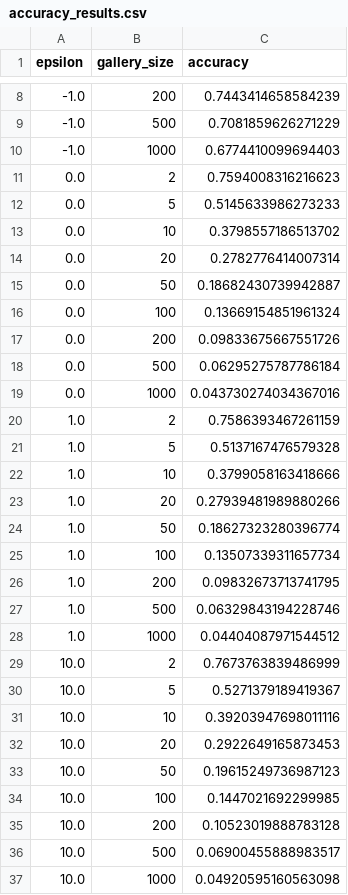
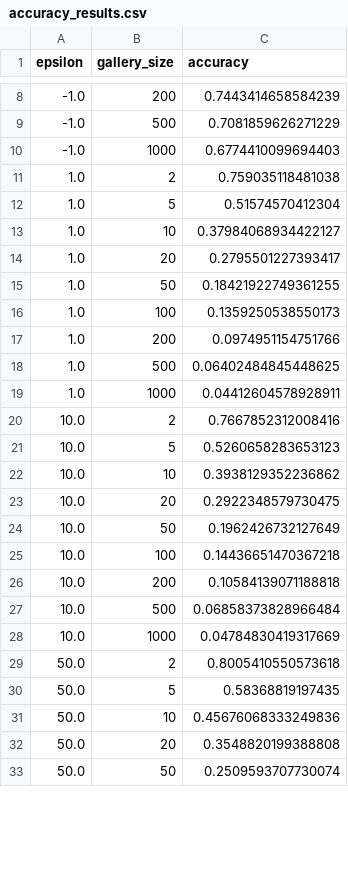
Before and after one commit to WahahaYes/FaceAnonEval, a CSV file: gallery_scaling/results/accuracy_results.csv, drawn as a sheet; only a part is shown, gaps mark what is left out; the diff covers the shown part only.

```diff
--- a/gallery_scaling/results/accuracy_results.csv
+++ b/gallery_scaling/results/accuracy_results.csv
@@ -10,28 +10,24 @@ epsilon,gallery_size,accuracy
 -1.0,1000,0.6774410099694403
-0.0,2,0.7594008316216623
-0.0,5,0.5145633986273233
-0.0,10,0.3798557186513702
-0.0,20,0.2782776414007314
-0.0,50,0.18682430739942887
-0.0,100,0.13669154851961324
-0.0,200,0.09833675667551726
-0.0,500,0.06295275787786184
-0.0,1000,0.043730274034367016
-1.0,2,0.7586393467261159
-1.0,5,0.5137167476579328
-1.0,10,0.3799058163418666
-1.0,20,0.27939481989880266
-1.0,50,0.18627323280396774
-1.0,100,0.13507339311657734
-1.0,200,0.09832673713741795
-1.0,500,0.06329843194228746
-1.0,1000,0.04404087971544512
-10.0,2,0.7673763839486999
-10.0,5,0.5271379189419367
-10.0,10,0.39203947698011116
-10.0,20,0.2922649165873453
-10.0,50,0.19615249736987123
-10.0,100,0.1447021692299985
-10.0,200,0.10523019888783128
-10.0,500,0.06900455888983517
-10.0,1000,0.04920595160563098
+1.0,2,0.759035118481038
+1.0,5,0.51574570412304
+1.0,10,0.37984068934422127
+1.0,20,0.2795501227393417
+1.0,50,0.18421922749361255
+1.0,100,0.1359250538550173
+1.0,200,0.0974951154751766
+1.0,500,0.06402484845448625
+1.0,1000,0.04412604578928911
+10.0,2,0.7667852312008416
+10.0,5,0.5260658283653123
+10.0,10,0.3938129352236862
+10.0,20,0.2922348579730475
+10.0,50,0.1962426732127649
+10.0,100,0.14436651470367218
+10.0,200,0.10584139071188818
+10.0,500,0.06858373828966484
+10.0,1000,0.04784830419317669
+50.0,2,0.8005410550573618
+50.0,5,0.58368819197435
+50.0,10,0.45676068333249836
+50.0,20,0.3548820199388808
+50.0,50,0.2509593707730074
```
Also changed, not shown: 13 added rows, 9 removed rows and 9 edited cells elsewhere in this file, gallery_scaling/results/extrapolation.csv, gallery_scaling/results/model_fitting.csv, 5 other files.
